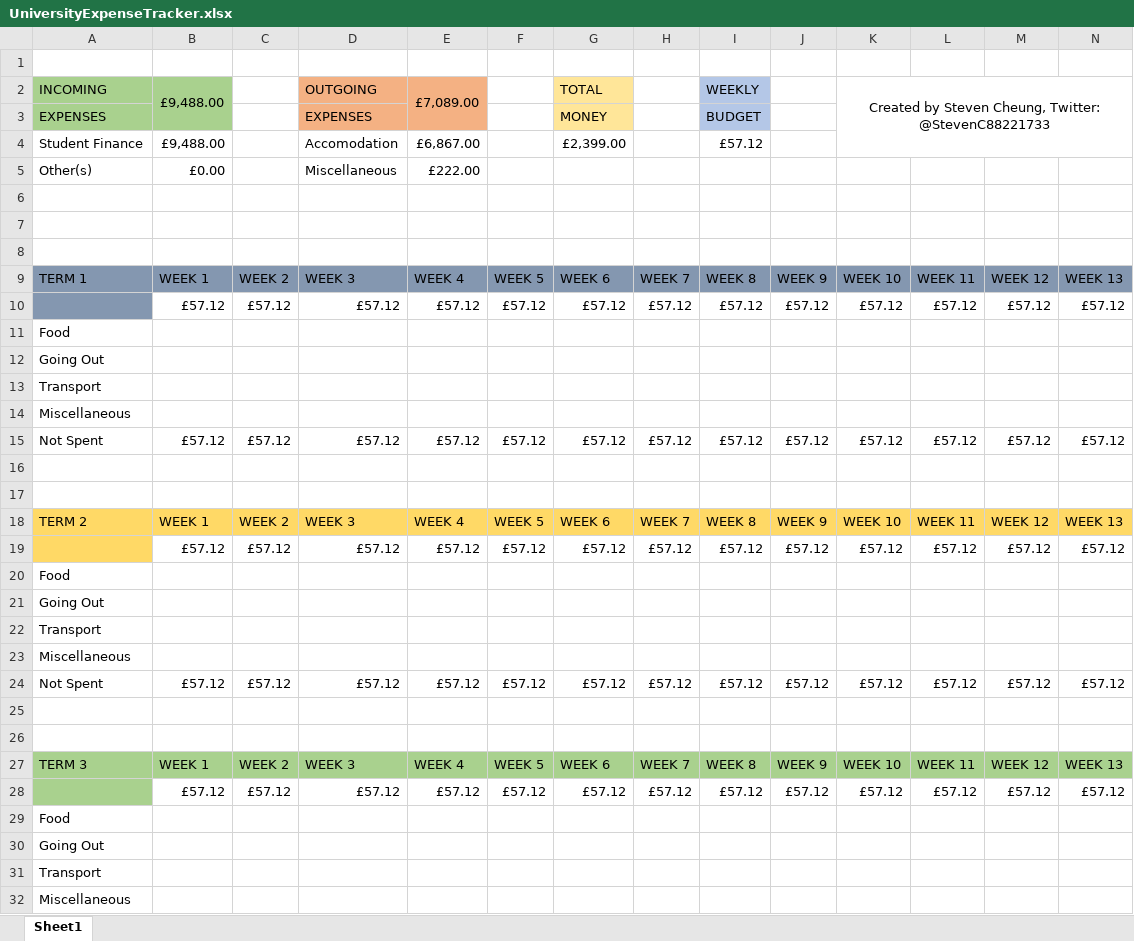
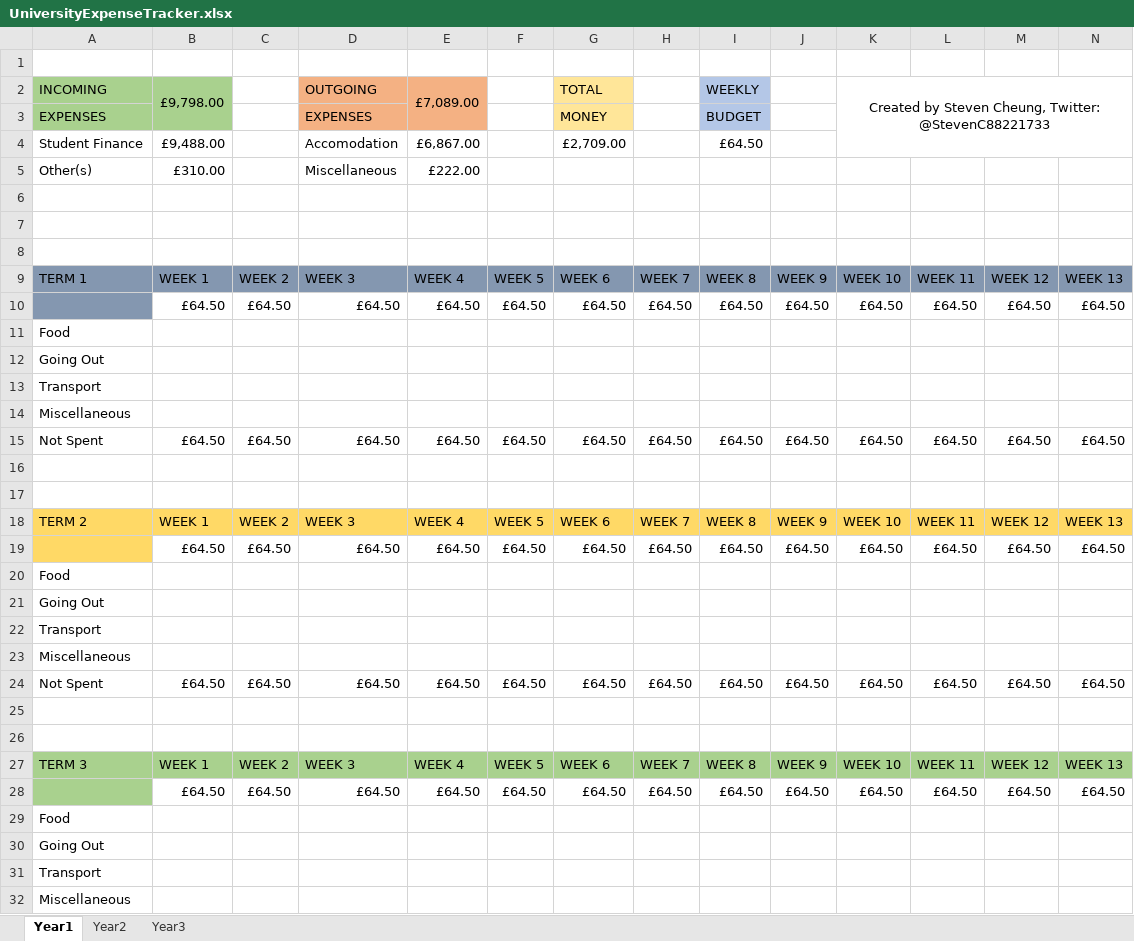
Before and after one commit to ateben/UniversityExpenseTracker, an Excel workbook: UniversityExpenseTracker.xlsx, sheet Year1, drawn as a sheet; only a part is shown; values as stored, in another font and other column widths than the file's, no borders; removed rows and columns are numbered as before the commit, all else as after; rows hold the shown columns only; the diff covers the shown part only; the diff names each change by its address in the sheet, - before the commit and + after, or states it on an @@ line.

```diff
--- a/UniversityExpenseTracker.xlsx (sheet Year1)
+++ b/UniversityExpenseTracker.xlsx (sheet Year1)
-sheet tab: Sheet1
+sheet tab: Year1
+sheet tab: Year2
+sheet tab: Year3
-B2: £9,488.00
+B2: £9,798.00
-G4: £2,399.00
+G4: £2,709.00
-I4: £57.12
+I4: £64.50
-B5: £0.00
+B5: £310.00
-row 10:  | £57.12 | £57.12 | £57.12 | £57.12 | £57.12 | £57.12 | £57.12 | £57.12 | £57.12 | £57.12 | £57.12 | £57.12 | £57.12
+row 10:  | £64.50 | £64.50 | £64.50 | £64.50 | £64.50 | £64.50 | £64.50 | £64.50 | £64.50 | £64.50 | £64.50 | £64.50 | £64.50
-row 15: Not Spent | £57.12 | £57.12 | £57.12 | £57.12 | £57.12 | £57.12 | £57.12 | £57.12 | £57.12 | £57.12 | £57.12 | £57.12 | £57.12
-row 16: (empty)
+row 15: Not Spent | £64.50 | £64.50 | £64.50 | £64.50 | £64.50 | £64.50 | £64.50 | £64.50 | £64.50 | £64.50 | £64.50 | £64.50 | £64.50
+row 16: (empty)
-row 19:  | £57.12 | £57.12 | £57.12 | £57.12 | £57.12 | £57.12 | £57.12 | £57.12 | £57.12 | £57.12 | £57.12 | £57.12 | £57.12
+row 19:  | £64.50 | £64.50 | £64.50 | £64.50 | £64.50 | £64.50 | £64.50 | £64.50 | £64.50 | £64.50 | £64.50 | £64.50 | £64.50
-row 24: Not Spent | £57.12 | £57.12 | £57.12 | £57.12 | £57.12 | £57.12 | £57.12 | £57.12 | £57.12 | £57.12 | £57.12 | £57.12 | £57.12
-row 25: (empty)
+row 24: Not Spent | £64.50 | £64.50 | £64.50 | £64.50 | £64.50 | £64.50 | £64.50 | £64.50 | £64.50 | £64.50 | £64.50 | £64.50 | £64.50
+row 25: (empty)
-row 28:  | £57.12 | £57.12 | £57.12 | £57.12 | £57.12 | £57.12 | £57.12 | £57.12 | £57.12 | £57.12 | £57.12 | £57.12 | £57.12
+row 28:  | £64.50 | £64.50 | £64.50 | £64.50 | £64.50 | £64.50 | £64.50 | £64.50 | £64.50 | £64.50 | £64.50 | £64.50 | £64.50
```
Also changed, not shown: 2 added rows, 2 removed rows and 1 edited cell elsewhere in this sheet.
